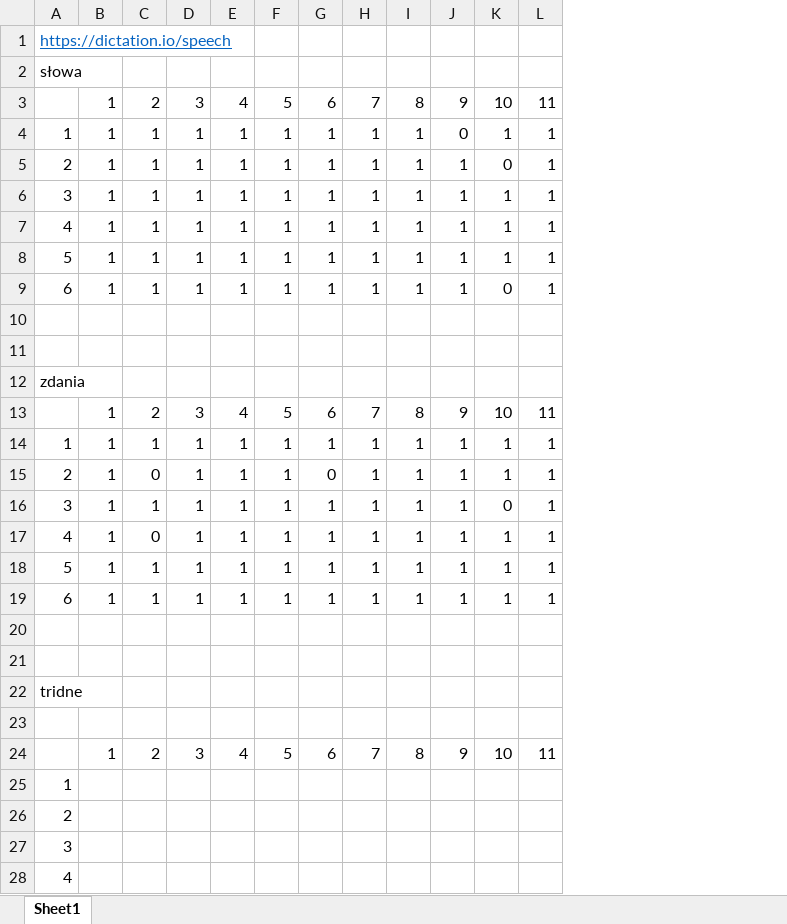
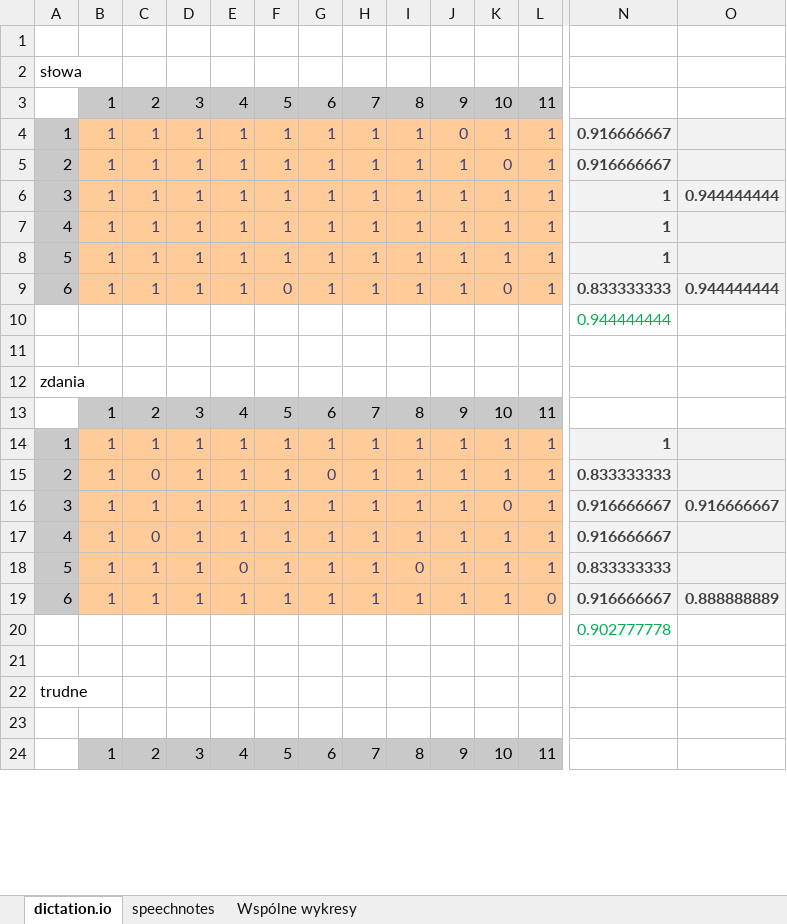
Before and after one commit to dave20100/Jezyki_Naturalne, an Excel workbook: wyniki.xlsx, sheet dictation.io, drawn as a sheet; only a part is shown, gaps mark what is left out; values as stored, in another font and other column widths than the file's, no borders; charts and pictures not drawn; removed rows and columns are numbered as before the commit, all else as after; rows hold the shown columns only; the diff covers the shown part only; the diff names each change by its address in the sheet, - before the commit and + after, or states it on an @@ line.

```diff
--- a/wyniki.xlsx (sheet dictation.io)
+++ b/wyniki.xlsx (sheet dictation.io)
-sheet tab: Sheet1
+sheet tab: dictation.io
+sheet tab: speechnotes
+sheet tab: Wspólne wykresy
+column N, rows 4-20: 0.916666667 | 0.916666667 | 1 | 1 | 1 | 0.833333333 | 0.944444444 |  |  |  | 1 | 0.833333333 | 0.916666667 | 0.916666667 | 0.833333333 | 0.916666667 | 0.902777778
+column O, rows 6-19: 0.944444444 |  |  | 0.944444444 |  |  |  |  |  |  | 0.916666667 |  |  | 0.888888889
-A1: https://dictation.io/speech
+A1: (empty)
-B3:L3 fill: none
+B3:L3 fill: #C9C9C9
-A4:A9 fill: none
+A4:A9 fill: #C9C9C9
@@ B4:L9 fill: none → #FFCC99, text colour: black → #3F3F76 @@
-F9: 1
+F9: 0
-B13:L13 fill: none
+B13:L13 fill: #C9C9C9
-A14:A19 fill: none
+A14:A19 fill: #C9C9C9
@@ B14:L19 fill: none → #FFCC99, text colour: black → #3F3F76 @@
-E18: 1
+E18: 0
-I18: 1
+I18: 0
-L19: 1
+L19: 0
-A22: tridne
+A22: trudne
-B24:L24 fill: none
+B24:L24 fill: #C9C9C9
-row 25: 1
-row 26: 2
-row 27: 3
-row 28: 4
```
Also changed, not shown: 6 added rows, 1 removed row, 1 edited cell and cell formats elsewhere in this sheet, charts or pictures, 4 other files.
